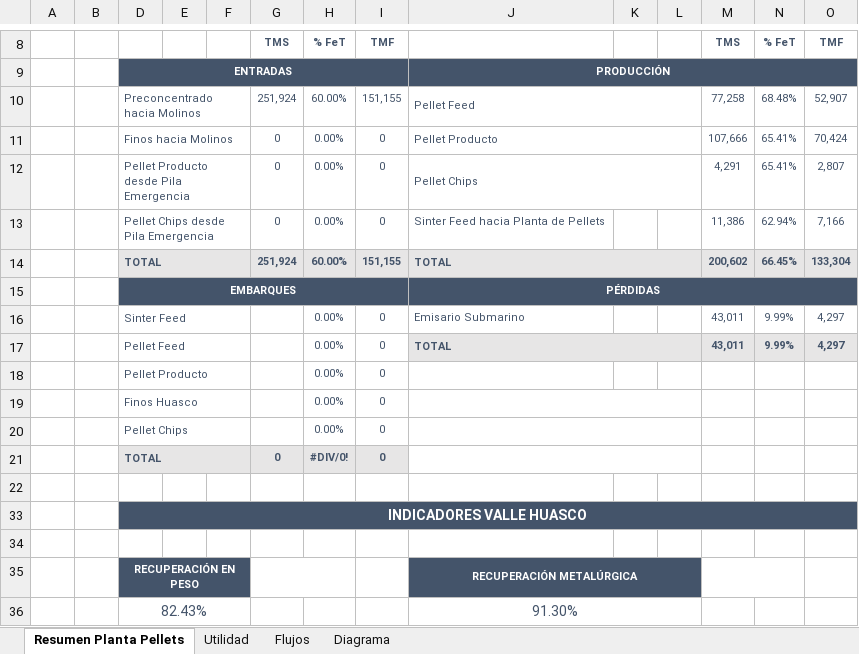
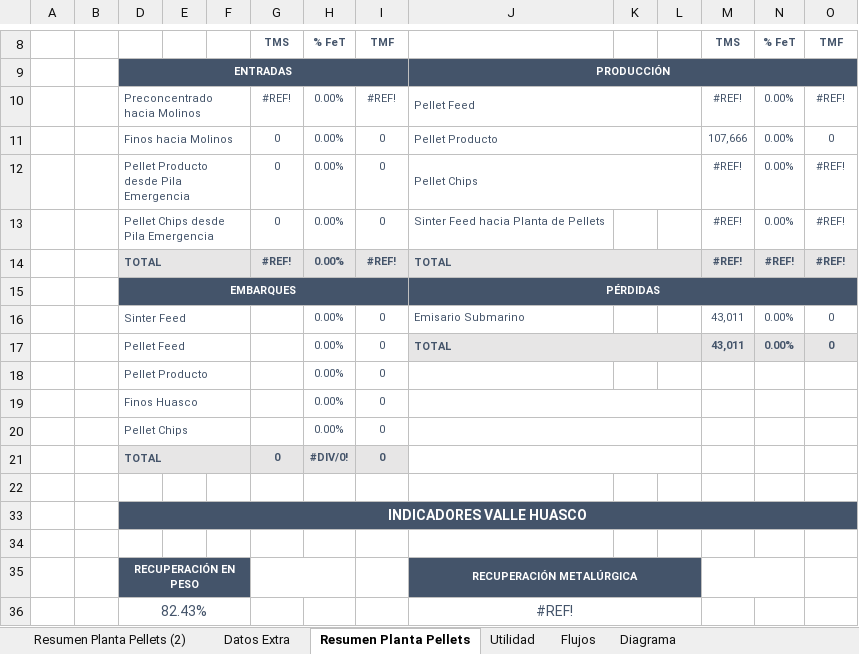
Before and after one commit to fracastr/minera, an Excel workbook: public/Export/Exportar_Huasco_Pellet.xlsx, sheet Resumen Planta Pellets, drawn as a sheet; only a part is shown, gaps mark what is left out; values as stored, in another font and other column widths than the file's, no borders; charts and pictures not drawn; removed rows and columns are numbered as before the commit, all else as after; the diff names each change by its address in the sheet, - before the commit and + after, or states it on an @@ line.

```diff
--- a/public/Export/Exportar_Huasco_Pellet.xlsx (sheet Resumen Planta Pellets)
+++ b/public/Export/Exportar_Huasco_Pellet.xlsx (sheet Resumen Planta Pellets)
+sheet tab: Resumen Planta Pellets (2)
+sheet tab: Datos Extra
-row 10:  |  | Preconcentrado hacia Molinos |  |  | 251,924 | 60.00% | 151,155 | Pellet Feed |  |  | 77,258 | 68.48% | 52,907
+row 10:  |  | Preconcentrado hacia Molinos |  |  | #REF! | 0.00% | #REF! | Pellet Feed |  |  | #REF! | 0.00% | #REF!
-N11:N12: 65.41%
+N11:N12: 0.00%
-O11: 70,424
+O11: 0
-M12: 4,291
+M12: #REF!
-O12: 2,807
+O12: #REF!
-M13: 11,386
+M13: #REF!
-N13: 62.94%
+N13: 0.00%
-O13: 7,166
+O13: #REF!
-row 14:  |  | TOTAL |  |  | 251,924 | 60.00% | 151,155 | TOTAL |  |  | 200,602 | 66.45% | 133,304
+row 14:  |  | TOTAL |  |  | #REF! | 0.00% | #REF! | TOTAL |  |  | #REF! | #REF! | #REF!
-N16:N17: 9.99%
+N16:N17: 0.00%
-O16:O17: 4,297
+O16:O17: 0
-J36: 91.30%
+J36: #REF!
```
Also changed, not shown: sheet Utilidad, sheet Diagrama, sheet Flujos, formulas that keep their value, charts or pictures, public/Export/Exportar_Copiapo_CNN.xlsx.
